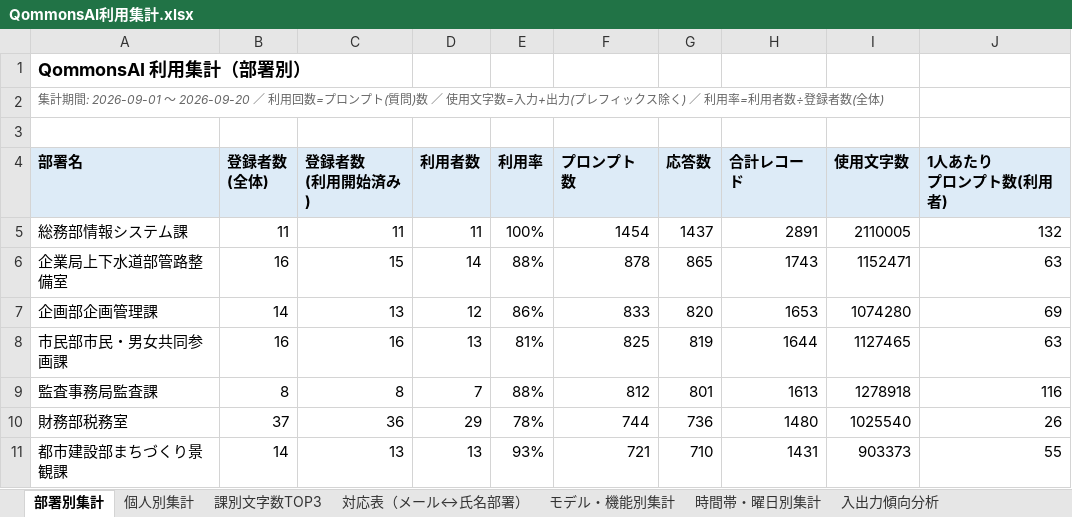
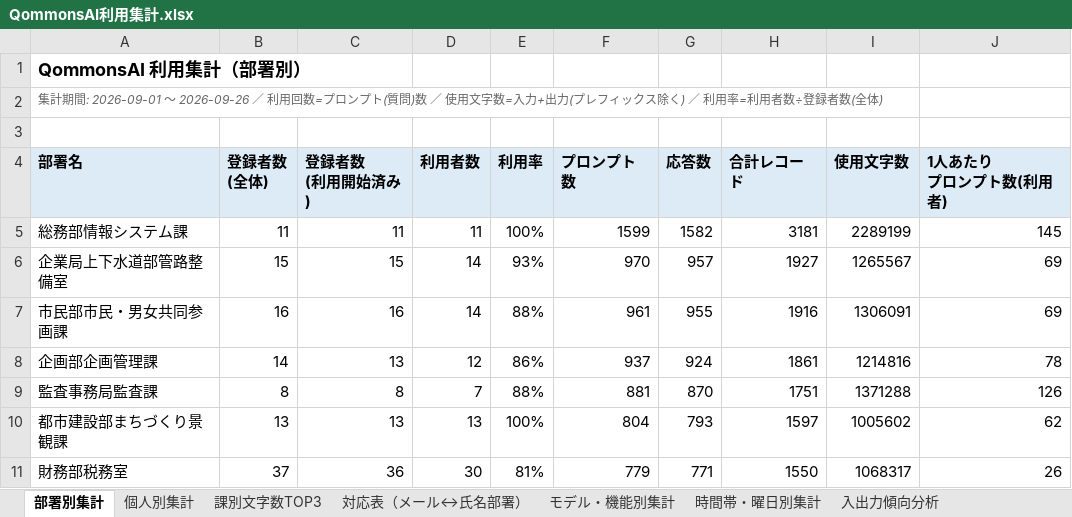
Before and after one commit to pikaring/claude-code, an Excel workbook: QommonsAI利用集計.xlsx, sheet 部署別集計, drawn as a sheet; only a part is shown; values as stored, in another font and other column widths than the file's, no borders; removed rows and columns are numbered as before the commit, all else as after; the diff covers the shown part only; the diff names each change by its address in the sheet, - before the commit and + after, or states it on an @@ line.

```diff
--- a/QommonsAI利用集計.xlsx (sheet 部署別集計)
+++ b/QommonsAI利用集計.xlsx (sheet 部署別集計)
-A2 (部署名): …: 2026-09-01 〜 2026-09-20 ／ 利用…
+A2 (部署名): …: 2026-09-01 〜 2026-09-26 ／ 利用…
-F5 (プロンプト数): 1454
+F5 (プロンプト数): 1599
-G5 (応答数): 1437
+G5 (応答数): 1582
-H5 (合計レコード): 2891
+H5 (合計レコード): 3181
-I5 (使用文字数): 2110005
+I5 (使用文字数): 2289199
-J5 (1人あたり プロンプト数(利用者)): 132
+J5 (1人あたり プロンプト数(利用者)): 145
-B6 (登録者数 (全体)): 16
+B6 (登録者数 (全体)): 15
-E6 (利用率): 88%
+E6 (利用率): 93%
-F6 (プロンプト数): 878
+F6 (プロンプト数): 970
-G6 (応答数): 865
+G6 (応答数): 957
-H6 (合計レコード): 1743
+H6 (合計レコード): 1927
-I6 (使用文字数): 1152471
+I6 (使用文字数): 1265567
-J6 (1人あたり プロンプト数(利用者)): 63
+J6 (1人あたり プロンプト数(利用者)): 69
+row 7: 市民部市民・男女共同参画課 | 16 | 16 | 14 | 88% | 961 | 955 | 1916 | 1306091 | 69
-F8 (プロンプト数): 833
+F8 (プロンプト数): 937
-G8 (応答数): 820
+G8 (応答数): 924
-H8 (合計レコード): 1653
+H8 (合計レコード): 1861
-I8 (使用文字数): 1074280
+I8 (使用文字数): 1214816
-J8 (1人あたり プロンプト数(利用者)): 69
+J8 (1人あたり プロンプト数(利用者)): 78
-row 8: 市民部市民・男女共同参画課 | 16 | 16 | 13 | 81% | 825 | 819 | 1644 | 1127465 | 63
-F9 (プロンプト数): 812
+F9 (プロンプト数): 881
-G9 (応答数): 801
+G9 (応答数): 870
-H9 (合計レコード): 1613
+H9 (合計レコード): 1751
-I9 (使用文字数): 1278918
+I9 (使用文字数): 1371288
-J9 (1人あたり プロンプト数(利用者)): 116
+J9 (1人あたり プロンプト数(利用者)): 126
+row 10: 都市建設部まちづくり景観課 | 13 | 13 | 13 | 100% | 804 | 793 | 1597 | 1005602 | 62
-D11 (利用者数): 29
+D11 (利用者数): 30
-E11 (利用率): 78%
+E11 (利用率): 81%
-F11 (プロンプト数): 744
+F11 (プロンプト数): 779
-G11 (応答数): 736
+G11 (応答数): 771
-H11 (合計レコード): 1480
+H11 (合計レコード): 1550
-I11 (使用文字数): 1025540
+I11 (使用文字数): 1068317
-row 11: 都市建設部まちづくり景観課 | 14 | 13 | 13 | 93% | 721 | 710 | 1431 | 903373 | 55
```
Also changed, not shown: 58 added rows, 58 removed rows and 266 edited cells elsewhere in this sheet, sheet 個人別集計, sheet 課別文字数TOP3, sheet 対応表（メール↔氏名部署）, sheet モデル・機能別集計, sheet 入出力傾向分析, sheet 時間帯・曜日別集計, 3 more sheets, reports/QommonsAI利用集計_2026-09.xlsx, 4 other files.
